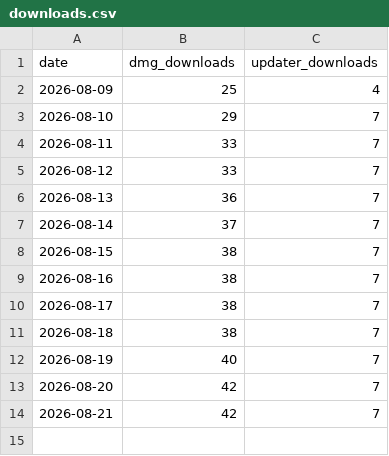
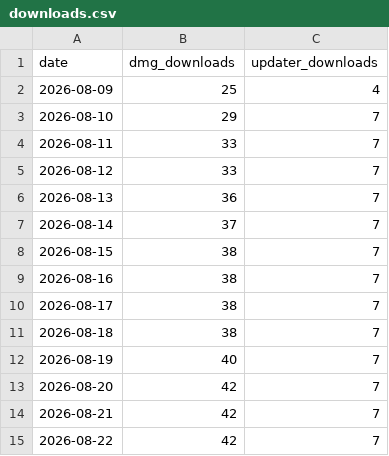
Before and after one commit to Vetromar/releases, a CSV file: stats/downloads.csv, drawn as a sheet; the diff names each change by its address in the sheet, - before the commit and + after, or states it on an @@ line.

```diff
--- a/stats/downloads.csv
+++ b/stats/downloads.csv
+row 15: 2026-08-22 | 42 | 7
```
